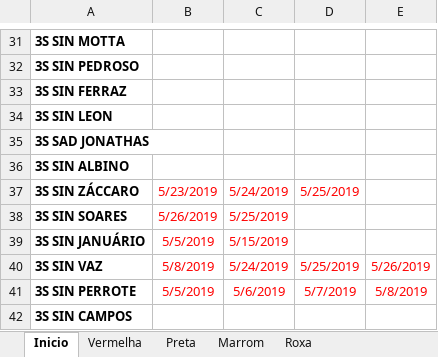
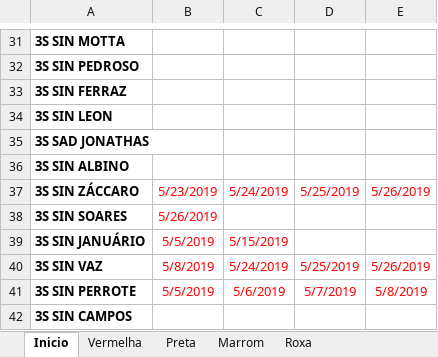
Before and after one commit to coelhocta/Escala, an Excel workbook: Escala.xlsx, sheet Inicio, drawn as a sheet; only a part is shown, gaps mark what is left out; values as stored, in another font and other column widths than the file's, no borders; the diff names each change by its address in the sheet, - before the commit and + after, or states it on an @@ line.

Commit message:
criação do arquivo escala.py

```diff
--- a/Escala.xlsx (sheet Inicio)
+++ b/Escala.xlsx (sheet Inicio)
-E37: (empty)
+E37: 5/26/2019
-C38: 5/25/2019
+C38: (empty)
```
Also changed, not shown: 1 other file.
